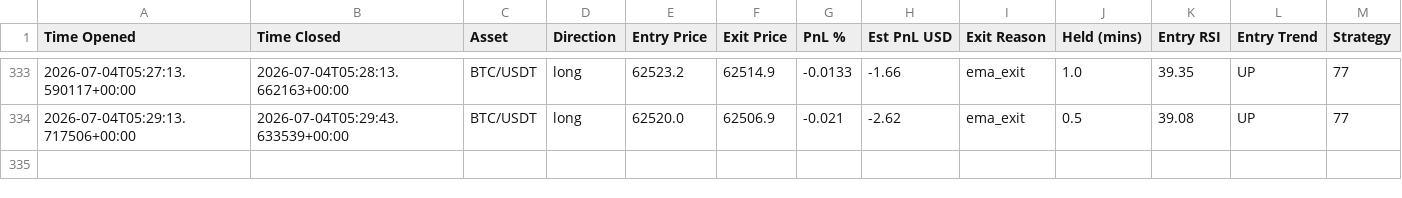
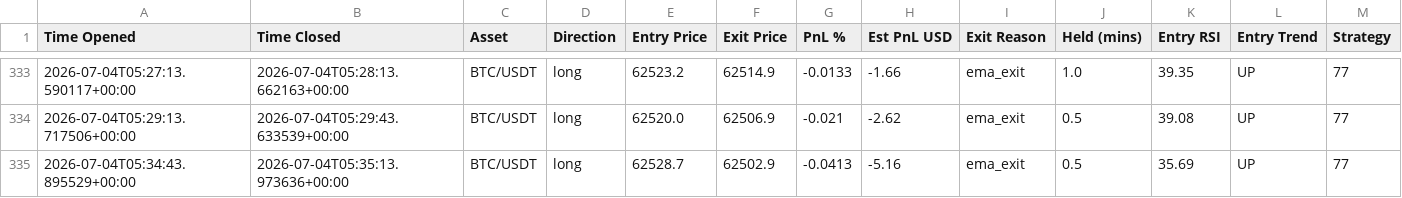
Before and after one commit to jm909/hermes-trading, a CSV file: state/trades.csv, drawn as a sheet; only a part is shown, gaps mark what is left out; the diff names each change by its address in the sheet, - before the commit and + after, or states it on an @@ line.

Commit message:
worker: update trades.csv

```diff
--- a/state/trades.csv
+++ b/state/trades.csv
+row 335: 2026-07-04T05:34:43.895529+00:00 | 2026-07-04T05:35:13.973636+00:00 | BTC/USDT | long | 62528.7 | 62502.9 | -0.0413 | -5.16 | ema_exit | 0.5 | 35.69 | UP | 77
```
